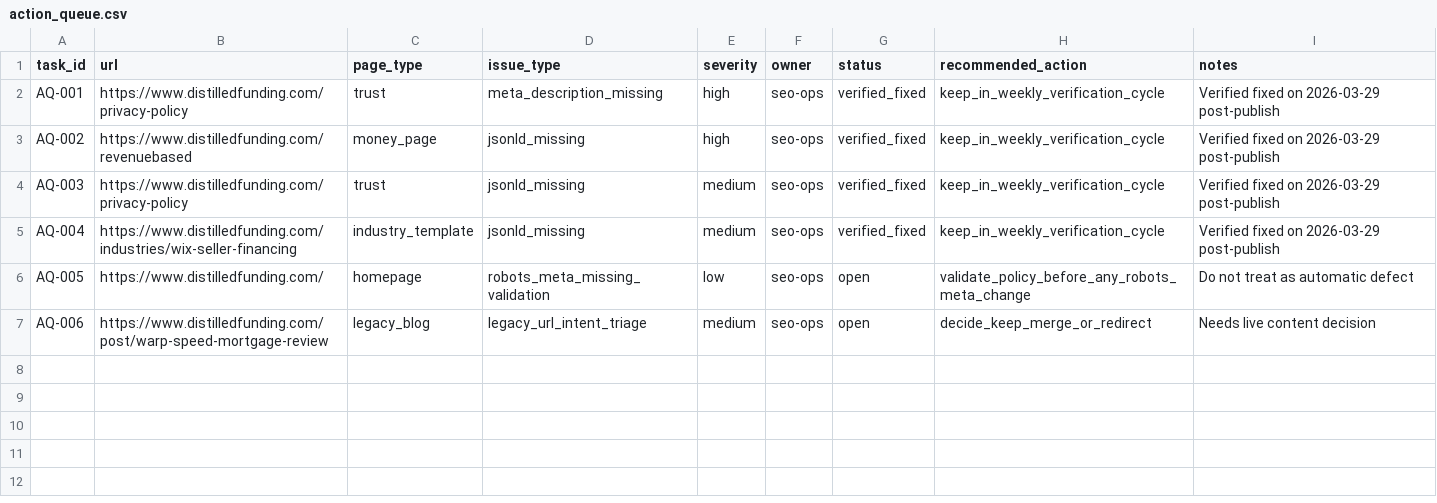
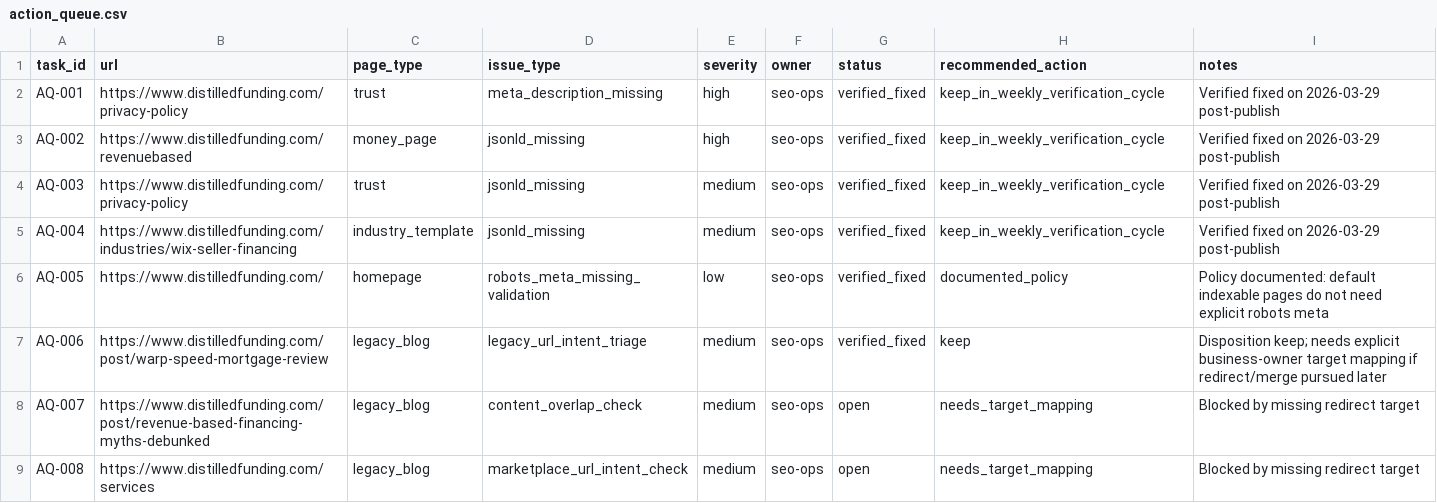
Before and after one commit to JFeimster/SEO-Audit-MC, a CSV file: data/action_queue.csv, drawn as a sheet.

```diff
--- a/data/action_queue.csv
+++ b/data/action_queue.csv
@@ -5,3 +5,5 @@ AQ-003,https://www.distilledfunding.com/privacy-policy,trust,jsonld_missing,medi
 AQ-004,https://www.distilledfunding.com/industries/wix-seller-financing,industry_template,jsonld_missing,medium,seo-ops,verified_fixed,keep_in_weekly_verification_cycle,Verified fixed on 2026-03-29 post-publish
-AQ-005,https://www.distilledfunding.com/,homepage,robots_meta_missing_validation,low,seo-ops,open,validate_policy_before_any_robots_meta_change,Do not treat as automatic defect
-AQ-006,https://www.distilledfunding.com/post/warp-speed-mortgage-review,legacy_blog,legacy_url_intent_triage,medium,seo-ops,open,decide_keep_merge_or_redirect,Needs live content decision
+AQ-005,https://www.distilledfunding.com/,homepage,robots_meta_missing_validation,low,seo-ops,verified_fixed,documented_policy,Policy documented: default indexable pages do not need explicit robots meta
+AQ-006,https://www.distilledfunding.com/post/warp-speed-mortgage-review,legacy_blog,legacy_url_intent_triage,medium,seo-ops,verified_fixed,keep,Disposition keep; needs explicit business-owner target mapping if redirect/merge pursued later
+AQ-007,https://www.distilledfunding.com/post/revenue-based-financing-myths-debunked,legacy_blog,content_overlap_check,medium,seo-ops,open,needs_target_mapping,Blocked by missing redirect target
+AQ-008,https://www.distilledfunding.com/services,legacy_blog,marketplace_url_intent_check,medium,seo-ops,open,needs_target_mapping,Blocked by missing redirect target
```
Also changed, not shown: data/audit_issues.csv, data/canonicals.csv, 13 other files.
